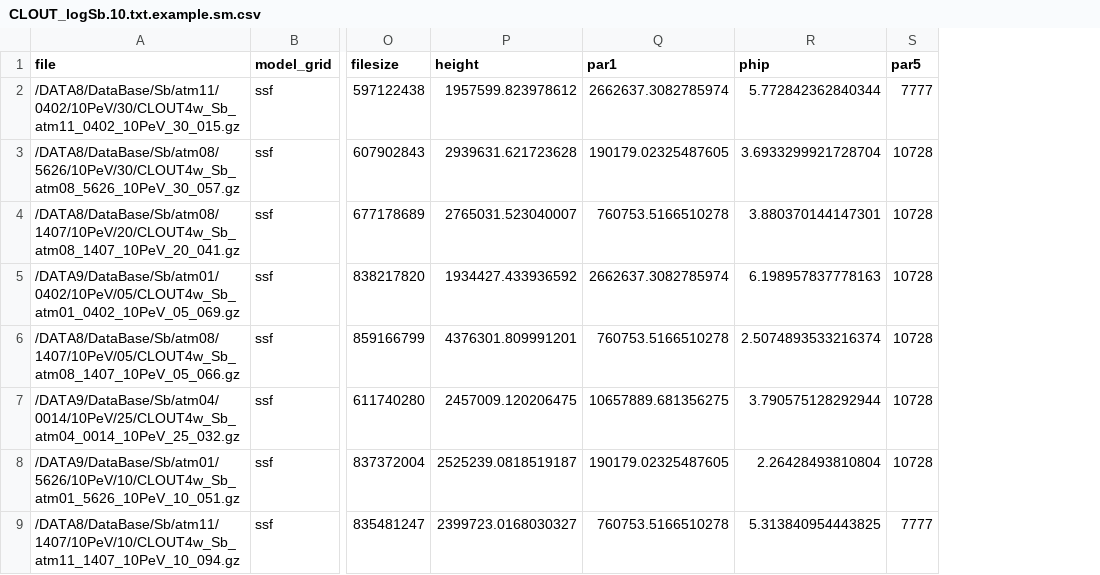
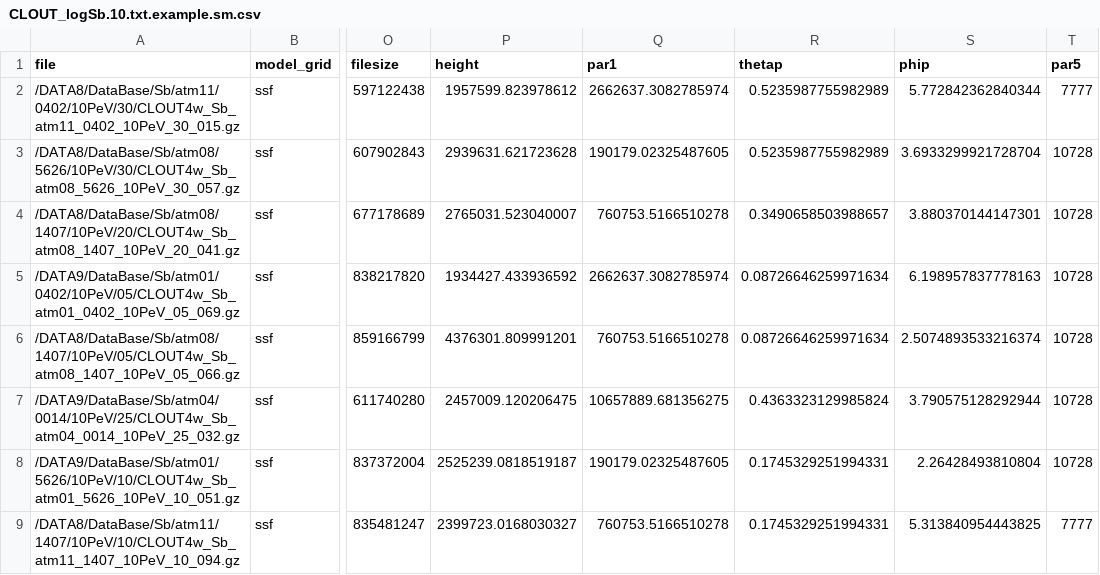
Before and after one commit to bonvech/CherenkovDataBase, a CSV file: data/CLOUT_logSb.10.txt.example.sm.csv, drawn as a sheet; only a part is shown, gaps mark what is left out; the diff names each change by its address in the sheet, - before the commit and + after, or states it on an @@ line.

Commit message:
add thetap parameter

```diff
--- a/data/CLOUT_logSb.10.txt.example.sm.csv
+++ b/data/CLOUT_logSb.10.txt.example.sm.csv
+column R (thetap), rows 2-9: 0.5235987755982989 | 0.5235987755982989 | 0.3490658503988657 | 0.08726646259971634 | 0.08726646259971634 | 0.4363323129985824 | 0.1745329251994331 | 0.1745329251994331
```
Also changed, not shown: 1 other file.
